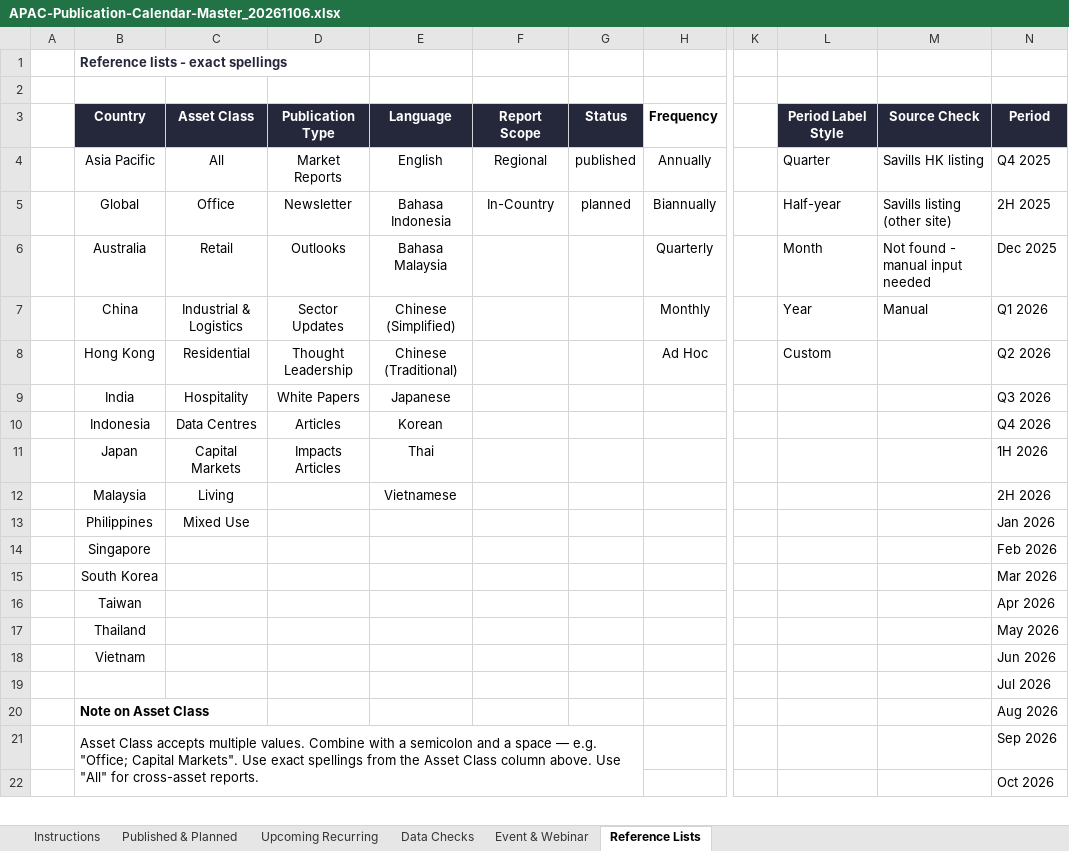
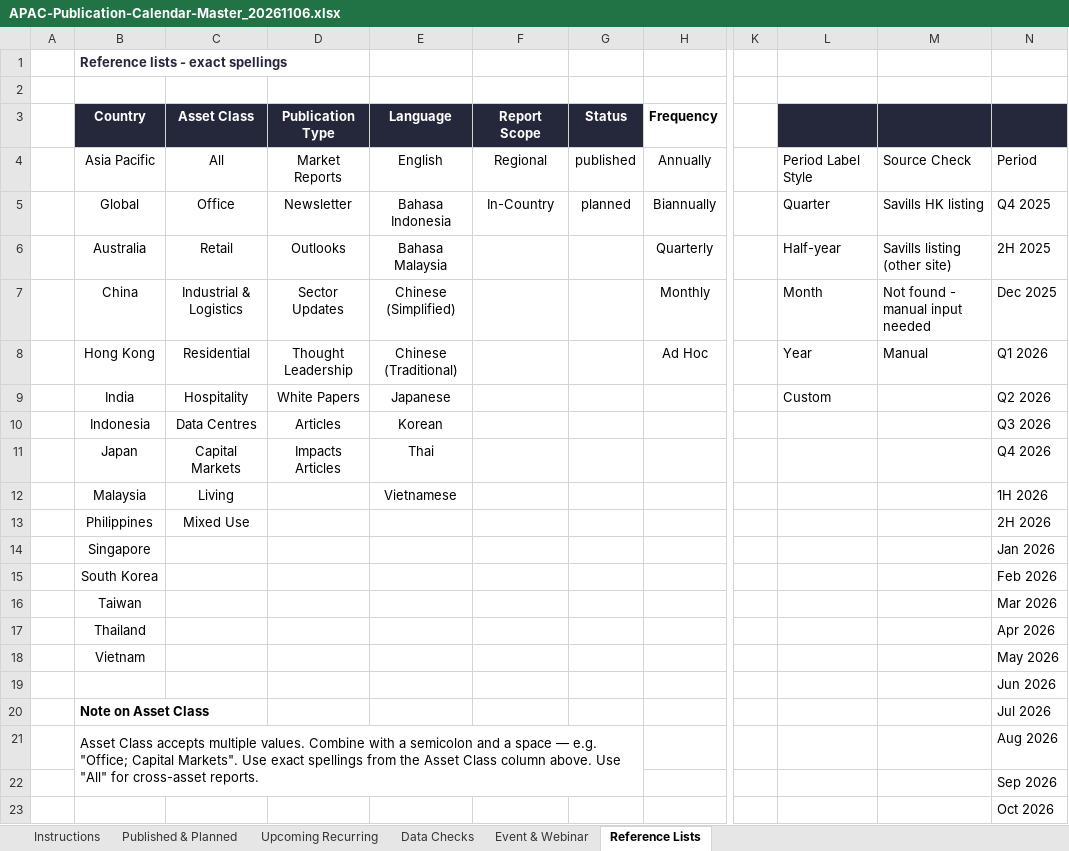
Before and after one commit to olivialamyan-design/APAC-Publication-Calendar, an Excel workbook: APAC-Publication-Calendar-Master_20261106.xlsx, sheet Reference Lists, drawn as a sheet; only a part is shown, gaps mark what is left out; values as stored, in another font and other column widths than the file's, no borders; removed rows and columns are numbered as before the commit, all else as after; rows hold the shown columns only; the diff covers the shown part only; the diff names each change by its address in the sheet, - before the commit and + after, or states it on an @@ line.

Commit message:
data: update publications.json + master xlsx -> APAC-Publication-Calendar-Master_20261106.xlsx [2026-11-09]
- Master workbook refreshed: colour flags are now cell fill only (amber TBD, blue review, red must fix); plain-language Instructions rebuilt
- Site title uses the Period typed on Published & Planned (e.g. Inside Occupier Strategy Sep 2026)
- Quarter/half-year estimates continue sequentially from the latest Period; estimates up to 45 days late stay on the site flagged Overdue - review
- TBD items no longer carry a needs-date tag
- publications.json: 440 records (123 published, 293 estimated, 12 TBD); events.json: 4 events

Created with [Perplexity](https://www.perplexity.ai/computer/tasks/39e47673-c616-42a0-a29d-0574f8ec0afc)

```diff
--- a/APAC-Publication-Calendar-Master_20261106.xlsx (sheet Reference Lists)
+++ b/APAC-Publication-Calendar-Master_20261106.xlsx (sheet Reference Lists)
-L3: Period Label Style
+L3: (empty)
-M3: Source Check
+M3: (empty)
-N3: Period
+N3: (empty)
-L4: Quarter
+L4: Period Label Style
-M4: Savills HK listing
+M4: Source Check
-N4: Q4 2025
+N4: Period
-L5: Half-year
+L5: Quarter
-M5: Savills listing (other site)
+M5: Savills HK listing
-N5: 2H 2025
+N5: Q4 2025
-L6: Month
+L6: Half-year
-M6: Not found - manual input needed
+M6: Savills listing (other site)
-N6: Dec 2025
+N6: 2H 2025
-L7: Year
+L7: Month
-M7: Manual
+M7: Not found - manual input needed
-N7: Q1 2026
+N7: Dec 2025
-L8: Custom
+L8: Year
-M8: (empty)
+M8: Manual
-N8: Q2 2026
+N8: Q1 2026
-L9: (empty)
+L9: Custom
-N9: Q3 2026
+N9: Q2 2026
-N10: Q4 2026
+N10: Q3 2026
-N11: 1H 2026
+N11: Q4 2026
-N12: 2H 2026
+N12: 1H 2026
-N13: Jan 2026
+N13: 2H 2026
-N14: Feb 2026
+N14: Jan 2026
-N15: Mar 2026
+N15: Feb 2026
-N16: Apr 2026
+N16: Mar 2026
-N17: May 2026
+N17: Apr 2026
-N18: Jun 2026
+N18: May 2026
-N19: Jul 2026
+N19: Jun 2026
-N20: Aug 2026
+N20: Jul 2026
-B21:G22 merged
+B21:G22 merged
-N21: Sep 2026
+N21: Aug 2026
+row 22:  |  |  |  |  |  |  |  |  |  |  | Sep 2026
```
Also changed, not shown: 2 added rows, 2 removed rows, 4 edited cells and merged cells elsewhere in this sheet, sheet Instructions, sheet Published & Planned, sheet Upcoming Recurring, 7 other files.
